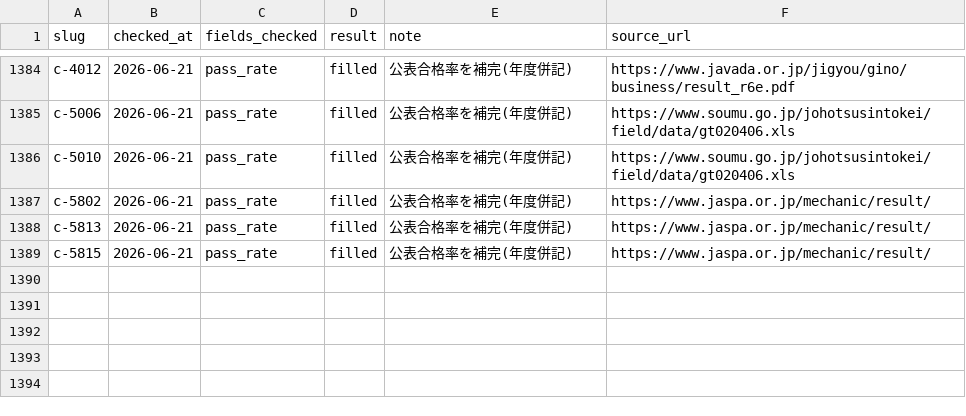
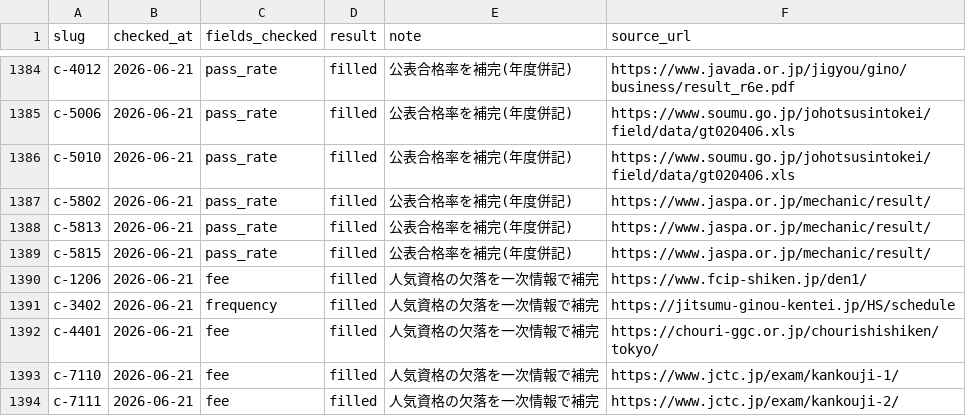
Before and after one commit to takkenshiken2026-sudo/shikaku-master, a CSV file: data/factcheck_log.csv, drawn as a sheet; only a part is shown, gaps mark what is left out; the diff names each change by its address in the sheet, - before the commit and + after, or states it on an @@ line.

```diff
--- a/data/factcheck_log.csv
+++ b/data/factcheck_log.csv
+row 1390: c-1206 | 2026-06-21 | fee | filled | 人気資格の欠落を一次情報で補完 | https://www.fcip-shiken.jp/den1/
+row 1391: c-3402 | 2026-06-21 | frequency | filled | 人気資格の欠落を一次情報で補完 | https://jitsumu-ginou-kentei.jp/HS/schedule
+row 1392: c-4401 | 2026-06-21 | fee | filled | 人気資格の欠落を一次情報で補完 | https://chouri-ggc.or.jp/chourishishiken/tokyo/
+row 1393: c-7110 | 2026-06-21 | fee | filled | 人気資格の欠落を一次情報で補完 | https://www.jctc.jp/exam/kankouji-1/
+row 1394: c-7111 | 2026-06-21 | fee | filled | 人気資格の欠落を一次情報で補完 | https://www.jctc.jp/exam/kankouji-2/
```
Also changed, not shown: data/certifications.csv, 29 other files.
